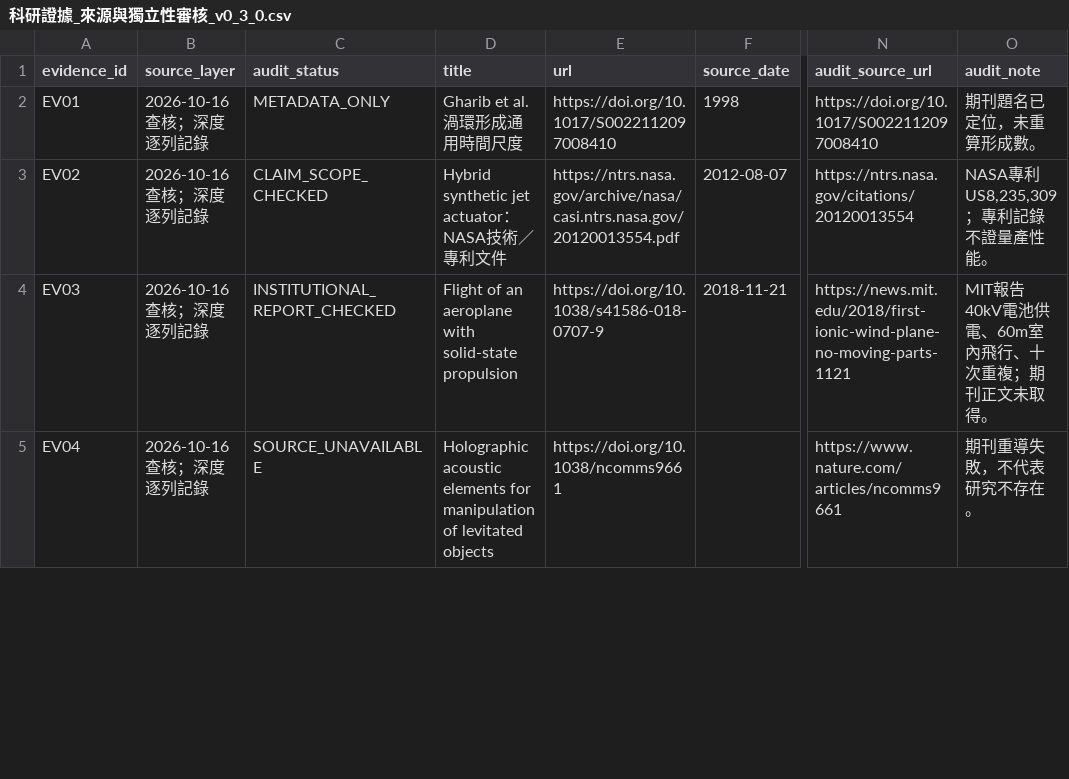
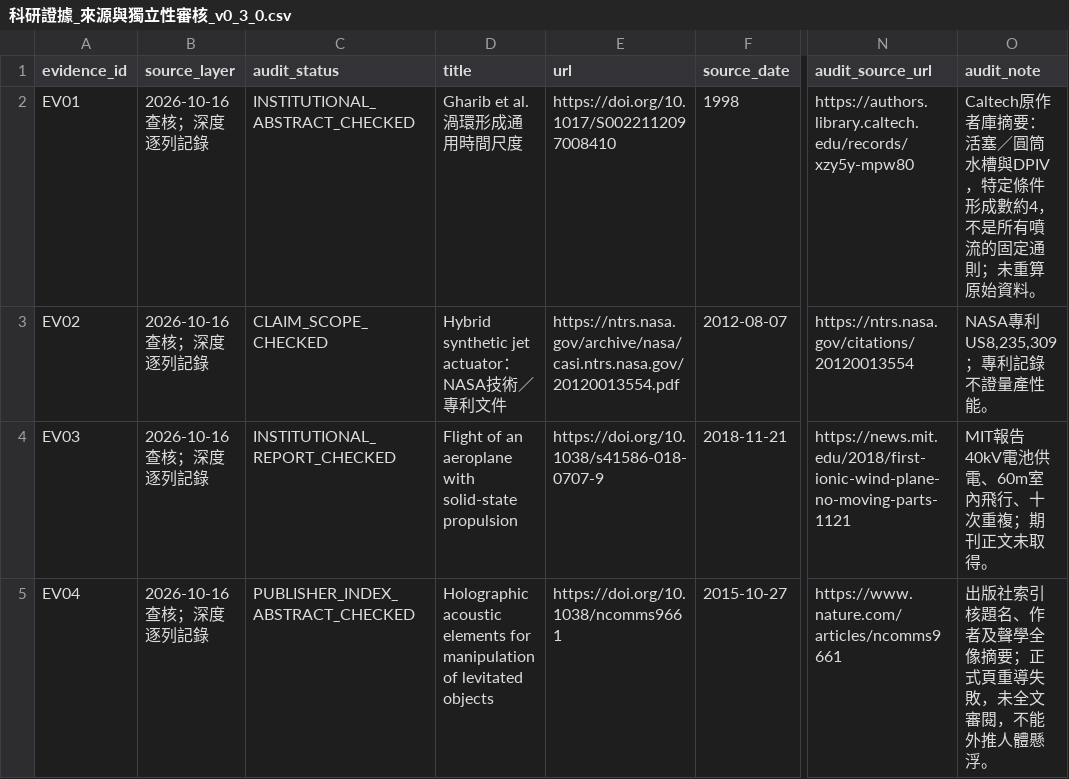
Before and after one commit to engryochan/qilongzhu_wanneng_jiaonang_gongsi, a CSV file: 參考文獻/諸子百家_七龍珠_跨學科科研總包_v0_3_0/科研證據_來源與獨立性審核_v0_3_0.csv, drawn as a sheet; only a part is shown, gaps mark what is left out; the diff covers the shown part only; the diff names each change by its address in the sheet, - before the commit and + after, or states it on an @@ line.

```diff
--- a/參考文獻/諸子百家_七龍珠_跨學科科研總包_v0_3_0/科研證據_來源與獨立性審核_v0_3_0.csv
+++ b/參考文獻/諸子百家_七龍珠_跨學科科研總包_v0_3_0/科研證據_來源與獨立性審核_v0_3_0.csv
-C2 (audit_status): METADATA_ONLY
+C2 (audit_status): INSTITUTIONAL_ABSTRACT_CHECKED
-N2 (audit_source_url): https://doi.org/10.1017/S0022112097008410
+N2 (audit_source_url): https://authors.library.caltech.edu/records/xzy5y-mpw80
-O2 (audit_note): 期刊題名已定位，未重算形成數。
+O2 (audit_note): Caltech原作者庫摘要：活塞／圓筒水槽與DPIV，特定條件形成數約4，不是所有噴流的固定通則；未重算原始資料。
-C5 (audit_status): SOURCE_UNAVAILABLE
+C5 (audit_status): PUBLISHER_INDEX_ABSTRACT_CHECKED
-F5 (source_date): (empty)
+F5 (source_date): 2015-10-27
-O5 (audit_note): 期刊重導失敗，不代表研究不存在。
+O5 (audit_note): 出版社索引核題名、作者及聲學全像摘要；正式頁重導失敗，未全文審閱，不能外推人體懸浮。
```
Also changed, not shown: 12 edited cells elsewhere in this file, 參考文獻/諸子百家_七龍珠_跨學科科研總包_v0_3_0/交付現況_SHA256_20261016.csv, 參考文獻/諸子百家_七龍珠_跨學科科研總包_v0_3_0/寰宇交流科技_證據註冊表_20261014.csv, 30 other files.
